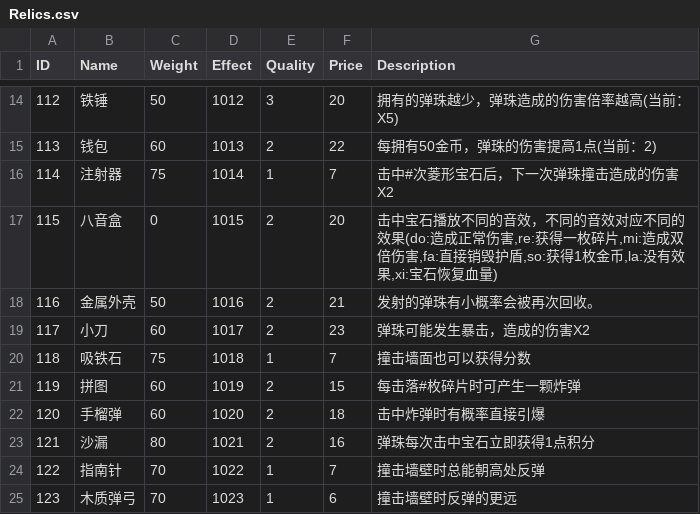
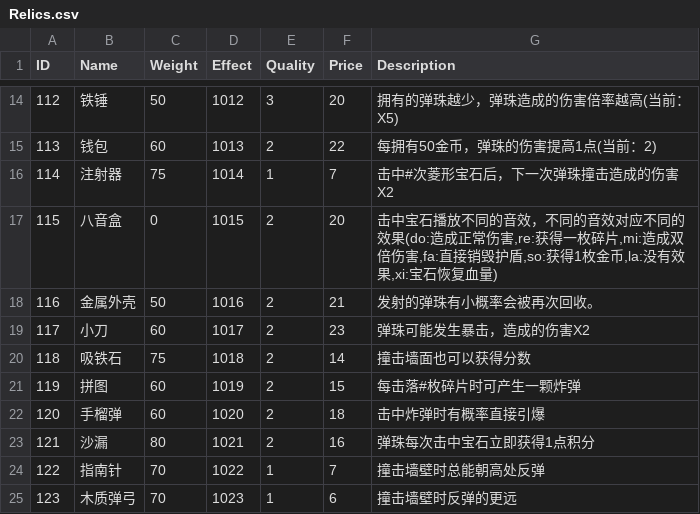
Before and after one commit to liujin-max/WxGame, a CSV file: Assets/Resources/CSV/Relics.csv, drawn as a sheet; only a part is shown, gaps mark what is left out.

```diff
--- a/Assets/Resources/CSV/Relics.csv
+++ b/Assets/Resources/CSV/Relics.csv
@@ -19,3 +19,3 @@ ID,Name,Weight,Effect,Quality,Price,Description
 117,小刀,60,1017,2,23,弹珠可能发生暴击，造成的伤害X2
-118,吸铁石,75,1018,1,7,撞击墙面也可以获得分数
+118,吸铁石,75,1018,2,14,撞击墙面也可以获得分数
 119,拼图,60,1019,2,15,每击落#枚碎片时可产生一颗炸弹
```
Also changed, not shown: 表格/Relics.csv, 19 other files.
